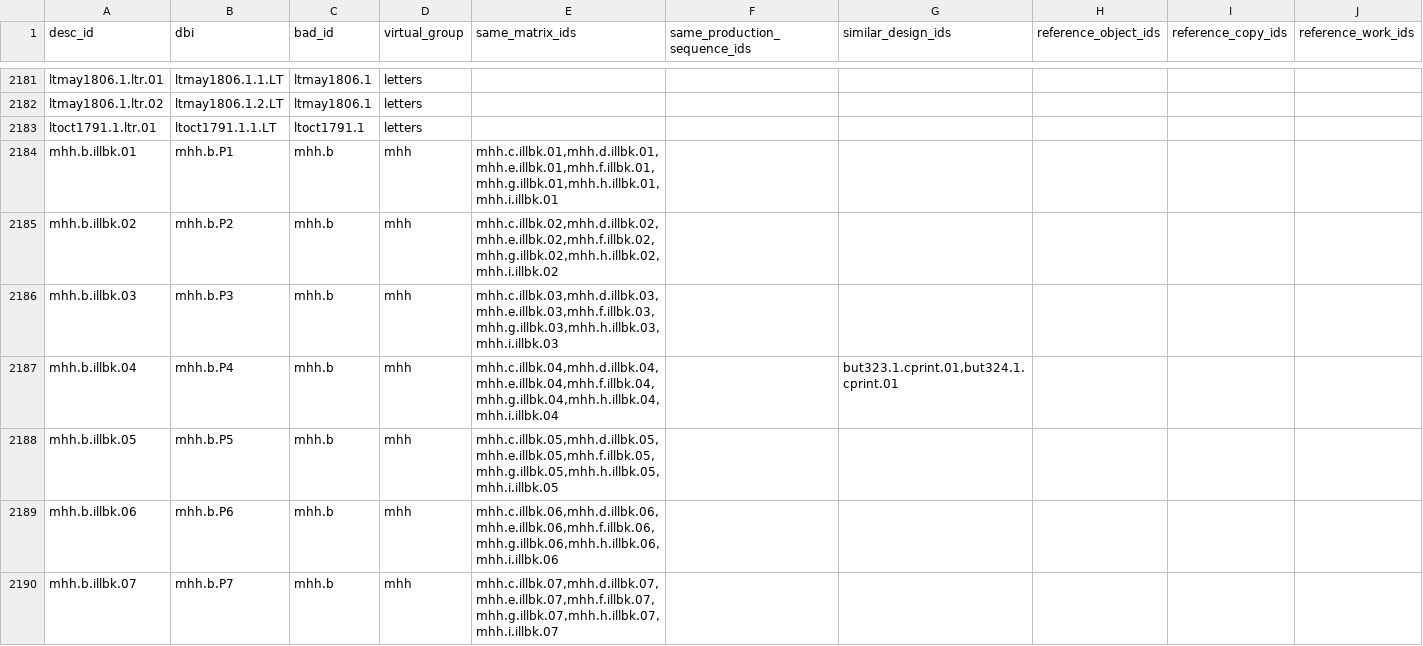
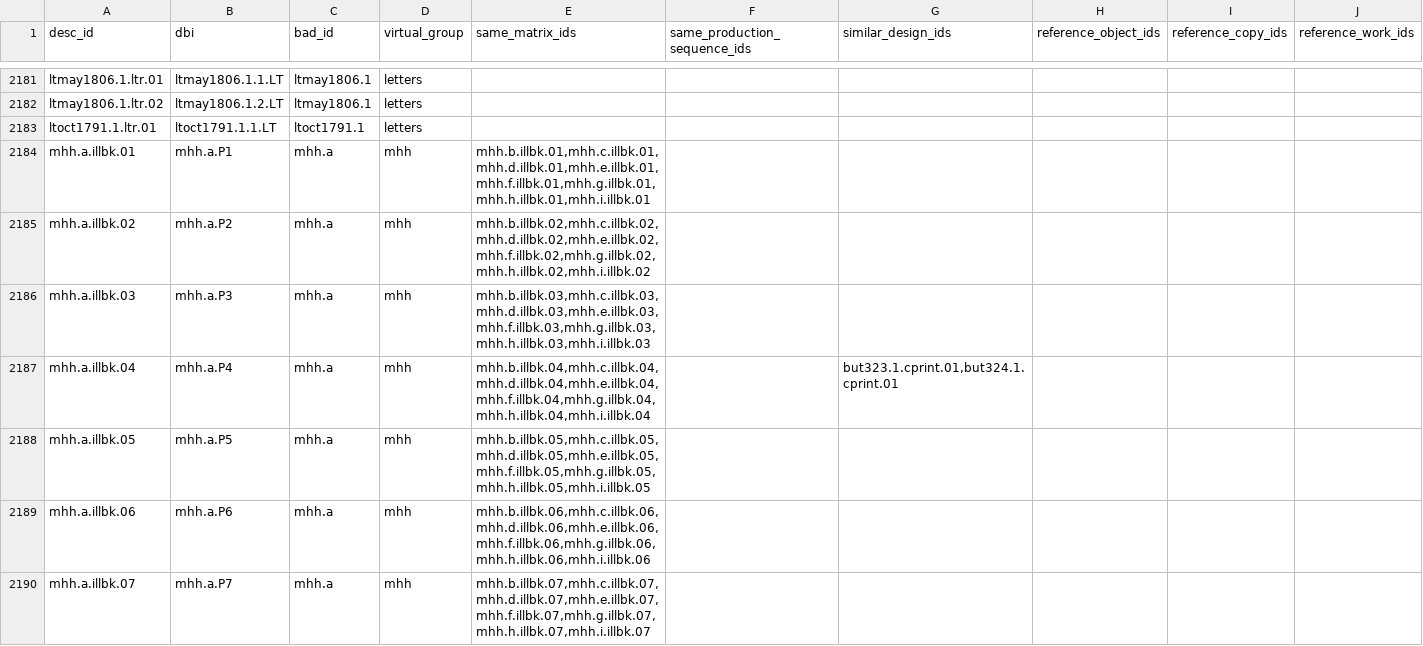
Before and after one commit to blakearchive/data, a CSV file: csv/blake-relations.csv, drawn as a sheet; only a part is shown, gaps mark what is left out; the shorter side is filled out with more unchanged rows; rows hold the shown columns only; the diff covers the shown part only; the diff names each change by its address in the sheet, - before the commit and + after, or states it on an @@ line.

```diff
--- a/csv/blake-relations.csv
+++ b/csv/blake-relations.csv
+row 2184: mhh.a.illbk.01 | mhh.a.P1 | mhh.a | mhh | mhh.b.illbk.01,mhh.c.illbk.01,mhh.d.illbk.01,mhh.e.illbk.01,mhh.f.illbk.01,mhh.g.illbk.01,mhh.h.illbk.01,mhh.i.illbk.01
+row 2185: mhh.a.illbk.02 | mhh.a.P2 | mhh.a | mhh | mhh.b.illbk.02,mhh.c.illbk.02,mhh.d.illbk.02,mhh.e.illbk.02,mhh.f.illbk.02,mhh.g.illbk.02,mhh.h.illbk.02,mhh.i.illbk.02
+row 2186: mhh.a.illbk.03 | mhh.a.P3 | mhh.a | mhh | mhh.b.illbk.03,mhh.c.illbk.03,mhh.d.illbk.03,mhh.e.illbk.03,mhh.f.illbk.03,mhh.g.illbk.03,mhh.h.illbk.03,mhh.i.illbk.03
+row 2187: mhh.a.illbk.04 | mhh.a.P4 | mhh.a | mhh | mhh.b.illbk.04,mhh.c.illbk.04,mhh.d.illbk.04,mhh.e.illbk.04,mhh.f.illbk.04,mhh.g.illbk.04,mhh.h.illbk.04,mhh.i.illbk.04 |  | but323.1.cprint.01,but324.1.cprint.01
+row 2188: mhh.a.illbk.05 | mhh.a.P5 | mhh.a | mhh | mhh.b.illbk.05,mhh.c.illbk.05,mhh.d.illbk.05,mhh.e.illbk.05,mhh.f.illbk.05,mhh.g.illbk.05,mhh.h.illbk.05,mhh.i.illbk.05
+row 2189: mhh.a.illbk.06 | mhh.a.P6 | mhh.a | mhh | mhh.b.illbk.06,mhh.c.illbk.06,mhh.d.illbk.06,mhh.e.illbk.06,mhh.f.illbk.06,mhh.g.illbk.06,mhh.h.illbk.06,mhh.i.illbk.06
+row 2190: mhh.a.illbk.07 | mhh.a.P7 | mhh.a | mhh | mhh.b.illbk.07,mhh.c.illbk.07,mhh.d.illbk.07,mhh.e.illbk.07,mhh.f.illbk.07,mhh.g.illbk.07,mhh.h.illbk.07,mhh.i.illbk.07
```
Also changed, not shown: 20 added rows and 13 edited cells elsewhere in this file.
